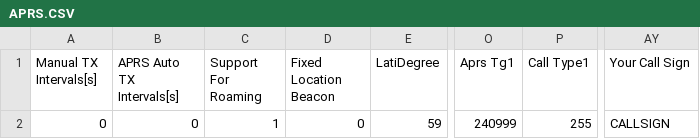
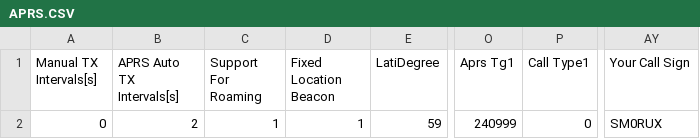
Before and after one commit to sm0rux/at-d878uv, a CSV file: APRS.CSV, drawn as a sheet; only a part is shown, gaps mark what is left out; the diff names each change by its address in the sheet, - before the commit and + after, or states it on an @@ line.

```diff
--- a/APRS.CSV
+++ b/APRS.CSV
-B2 (APRS Auto TX Intervals[s]): 0
+B2 (APRS Auto TX Intervals[s]): 2
-D2 (Fixed Location Beacon): 0
+D2 (Fixed Location Beacon): 1
-P2 (Call Type1): 255
+P2 (Call Type1): 0
-AY2 (Your Call Sign): CALLSIGN
+AY2 (Your Call Sign): SM0RUX
```
Also changed, not shown: Channel.CSV, HotKey_HotKey.CSV, 5 other files.
